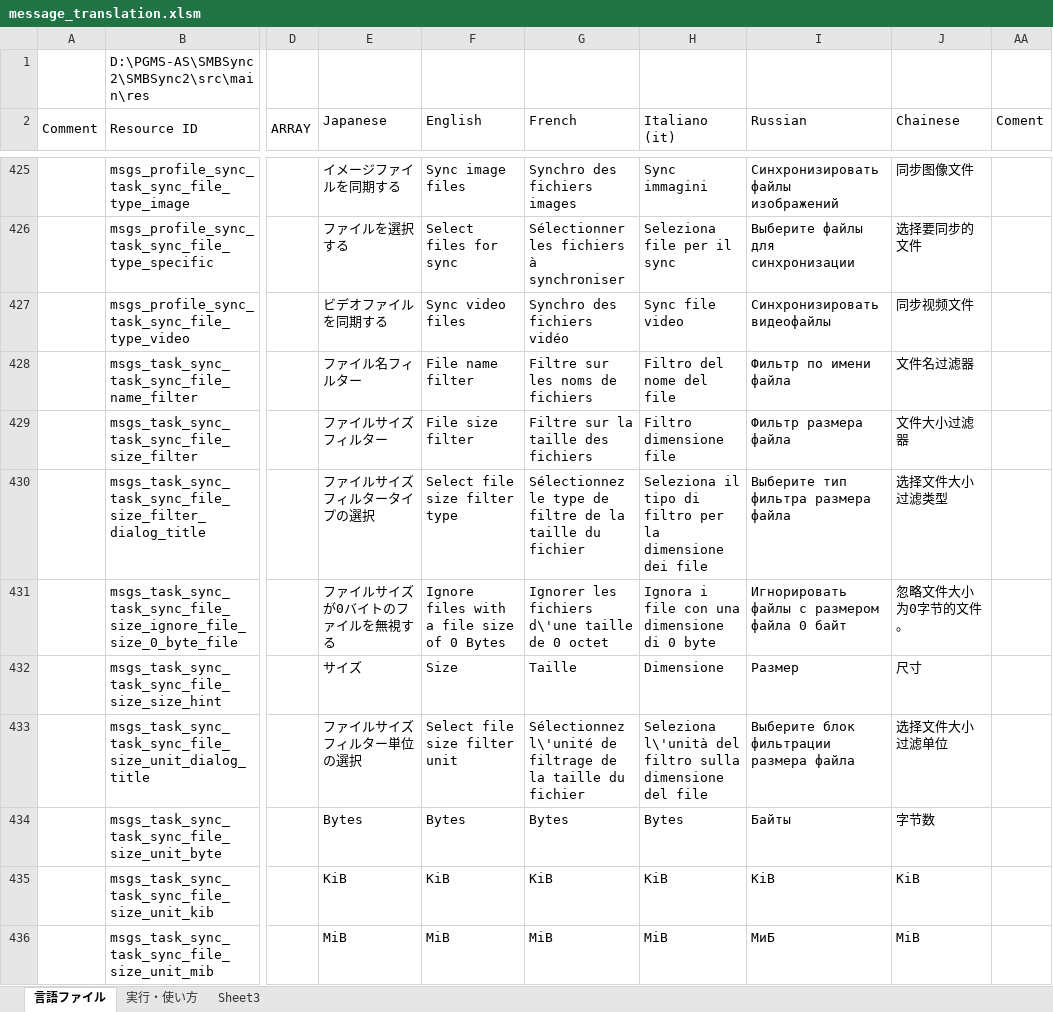
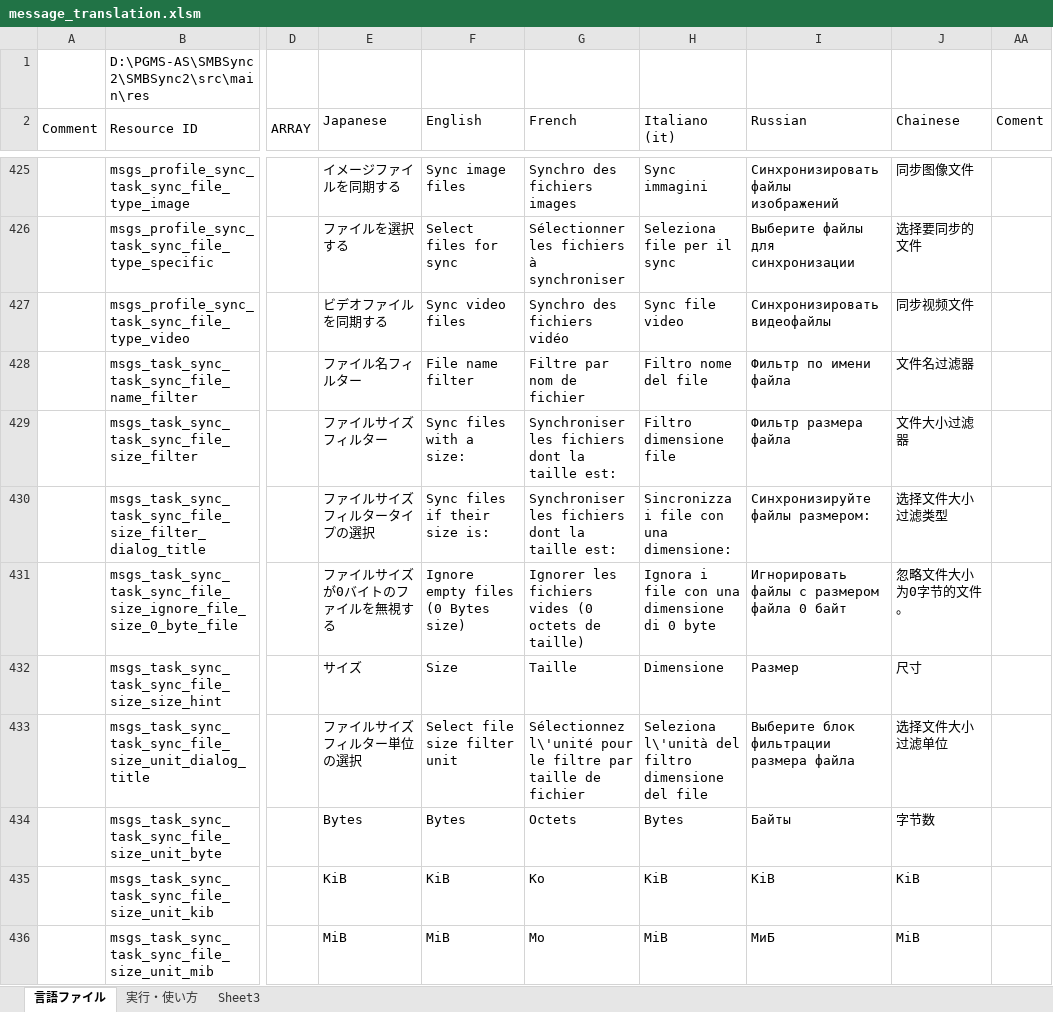
Before and after one commit to Sentaroh/SMBSync2, an Excel workbook: message_translation.xlsm, sheet 言語ファイル, drawn as a sheet; only a part is shown, gaps mark what is left out; values as stored, in another font and other column widths than the file's, no cell formats; charts and pictures not drawn; the diff covers the shown part only; the diff names each change by its address in the sheet, - before the commit and + after, or states it on an @@ line.

Commit message:
Fix crash and checks in size/date filters
- fix app crash when entering a long number of days in date filter (Integer.parseInt exception)
- when loading settings file, properly check for size and date filter exceptions
- limit editText fields length when entering a size or date filter number
- rearrange filter fields so that it is more clear how files are included/exluded by size/date filters
- translations

```diff
--- a/message_translation.xlsm (sheet 言語ファイル)
+++ b/message_translation.xlsm (sheet 言語ファイル)
-G428 (French): Filtre sur les noms de fichiers
+G428 (French): Filtre par nom de fichier
-H428 (Italiano (it)): Filtro del nome del file
+H428 (Italiano (it)): Filtro nome del file
-F429 (English): File size filter
+F429 (English): Sync files with a size:
-G429 (French): Filtre sur la taille des fichiers
+G429 (French): Synchroniser les fichiers dont la taille est:
-F430 (English): Select file size filter type
+F430 (English): Sync files if their size is:
-G430 (French): Sélectionnez le type de filtre de la taille du fichier
+G430 (French): Synchroniser les fichiers dont la taille est:
-H430 (Italiano (it)): Seleziona il tipo di filtro per la dimensione dei file
+H430 (Italiano (it)): Sincronizza i file con una dimensione:
-I430 (Russian): Выберите тип фильтра размера файла
+I430 (Russian): Синхронизируйте файлы размером:
-F431 (English): Ignore files with a file size of 0 Bytes
+F431 (English): Ignore empty files (0 Bytes size)
-G431 (French): …les fichiers d\'une taille de 0 octet
+G431 (French): …les fichiers vides (0 octets de taille)
-G433 (French): Sélectionnez l\'unité de filtrage de la taille du fichier
+G433 (French): Sélectionnez l\'unité pour le filtre par taille de fichier
-H433 (Italiano (it)): …del filtro sulla dimensione del…
+H433 (Italiano (it)): …del filtro dimensione del…
-G434 (French): Bytes
+G434 (French): Octets
-G435 (French): KiB
+G435 (French): Ko
-G436 (French): MiB
+G436 (French): Mo
```
Also changed, not shown: 32 edited cells elsewhere in this sheet, cell formats, charts or pictures, 9 other files.
